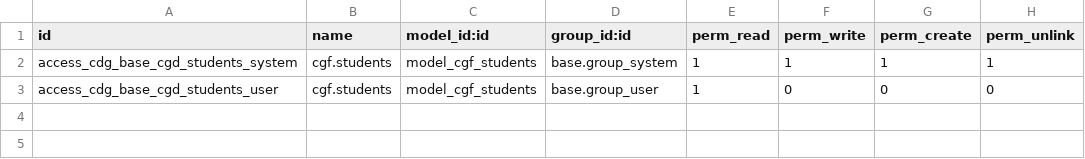
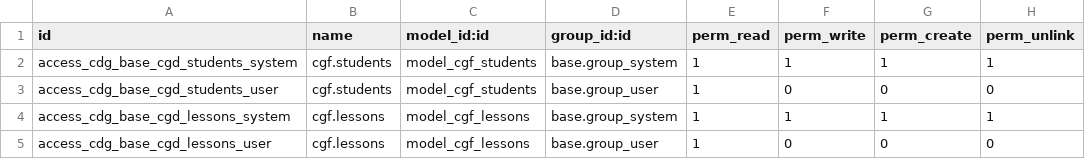
Before and after one commit to JoLaganN/CGF, a CSV file: Cgf_base/security/ir.model.access.csv, drawn as a sheet.

```diff
--- a/Cgf_base/security/ir.model.access.csv
+++ b/Cgf_base/security/ir.model.access.csv
@@ -3 +3,3 @@ access_cdg_base_cgd_students_system,cgf.students,model_cgf_students,base.group_s
 access_cdg_base_cgd_students_user,cgf.students,model_cgf_students,base.group_user,1,0,0,0
+access_cdg_base_cgd_lessons_system,cgf.lessons,model_cgf_lessons,base.group_system,1,1,1,1
+access_cdg_base_cgd_lessons_user,cgf.lessons,model_cgf_lessons,base.group_user,1,0,0,0
```
Also changed, not shown: 4 other files.
